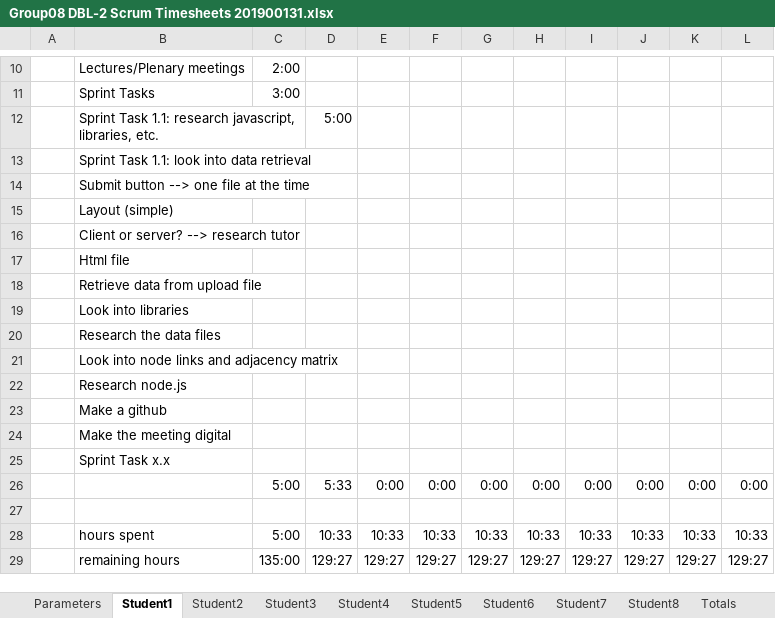
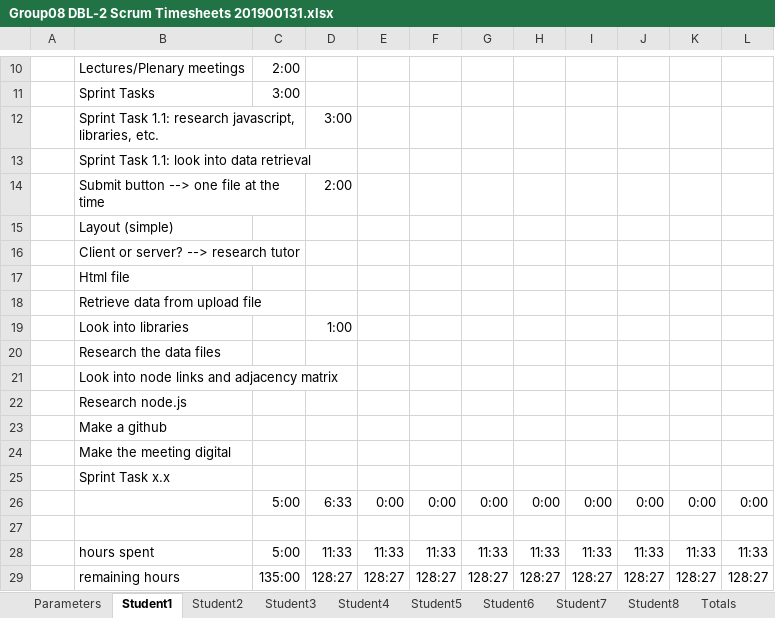
Before and after one commit to feyclan/DBLVis, an Excel workbook: Things we have to hand in weekly/Group08 DBL-2 Scrum Timesheets 201900131.xlsx, sheet Student1, drawn as a sheet; only a part is shown, gaps mark what is left out; values as stored, in another font and other column widths than the file's, no borders; the diff names each change by its address in the sheet, - before the commit and + after, or states it on an @@ line.

```diff
--- a/Things we have to hand in weekly/Group08 DBL-2 Scrum Timesheets 201900131.xlsx (sheet Student1)
+++ b/Things we have to hand in weekly/Group08 DBL-2 Scrum Timesheets 201900131.xlsx (sheet Student1)
-D12: 5:00
+D12: 3:00
-D14: (empty)
+D14: 2:00
-D19: (empty)
+D19: 1:00
-D26: 5:33
+D26: 6:33
-D28: 10:33
+D28: 11:33
-E28: 10:33
+E28: 11:33
-F28: 10:33
+F28: 11:33
-G28: 10:33
+G28: 11:33
-H28: 10:33
+H28: 11:33
-I28: 10:33
+I28: 11:33
-J28: 10:33
+J28: 11:33
-K28: 10:33
+K28: 11:33
-L28: 10:33
+L28: 11:33
-D29: 129:27
+D29: 128:27
-E29: 129:27
+E29: 128:27
-F29: 129:27
+F29: 128:27
-G29: 129:27
+G29: 128:27
-H29: 129:27
+H29: 128:27
-I29: 129:27
+I29: 128:27
-J29: 129:27
+J29: 128:27
-K29: 129:27
+K29: 128:27
-L29: 129:27
+L29: 128:27
```
Also changed, not shown: sheet Totals, charts or pictures, Things we have to hand in weekly/Sprint planning.xlsx, 1 other file.
